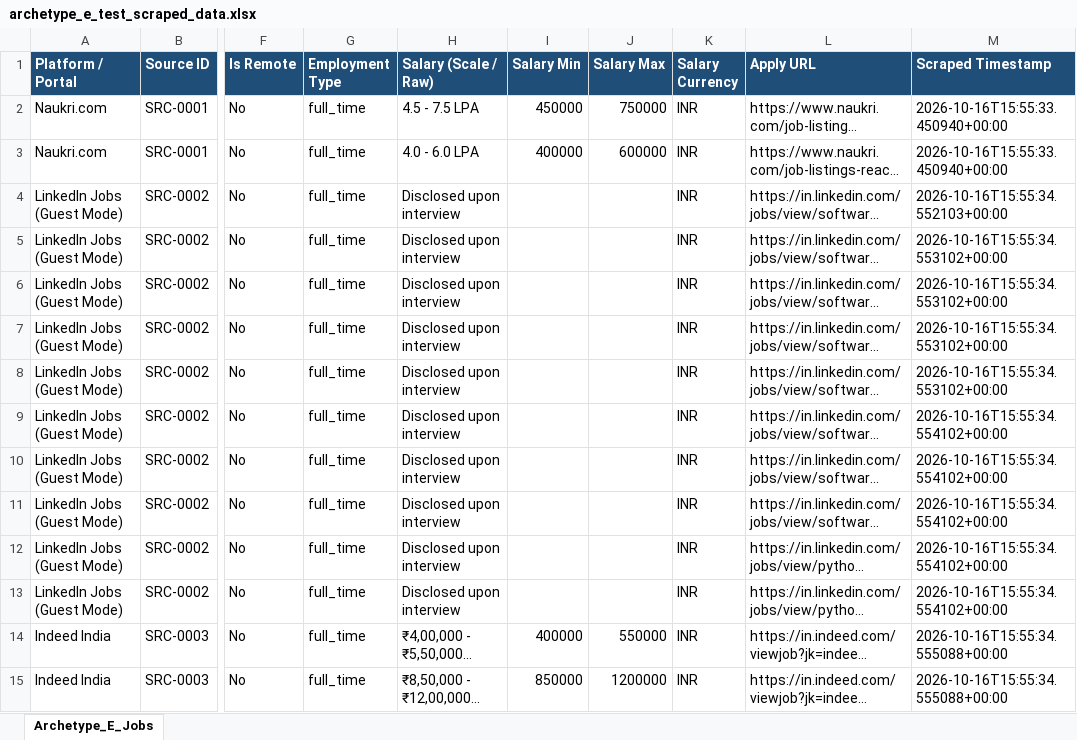
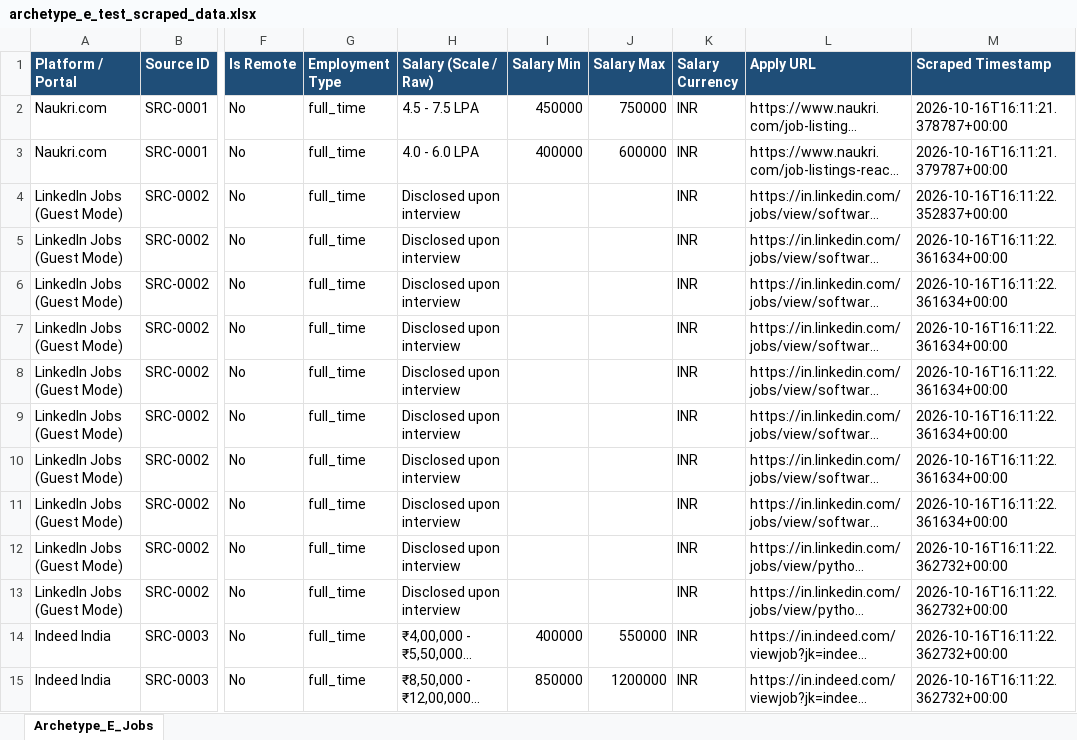
Before and after one commit to Sharma-Vansh/leadgen, an Excel workbook: module_1_scraping_engine/data/output/archetype_e_test_scraped_data.xlsx, sheet Archetype_E_Jobs, drawn as a sheet; only a part is shown, gaps mark what is left out; long unchanged cells end in …; values as stored, in another font and other column widths than the file's, no borders; the diff covers the shown part only; the diff names each change by its address in the sheet, - before the commit and + after, or states it on an @@ line.

Commit message:
feat: Complete all 25 Archetype E stealth portals (SRC-0001 to SRC-0025) with live test suite

```diff
--- a/module_1_scraping_engine/data/output/archetype_e_test_scraped_data.xlsx (sheet Archetype_E_Jobs)
+++ b/module_1_scraping_engine/data/output/archetype_e_test_scraped_data.xlsx (sheet Archetype_E_Jobs)
-M2 (Scraped Timestamp): 2026-10-16T15:55:33.450940+00:00
+M2 (Scraped Timestamp): 2026-10-16T16:11:21.378787+00:00
-M3 (Scraped Timestamp): 2026-10-16T15:55:33.450940+00:00
+M3 (Scraped Timestamp): 2026-10-16T16:11:21.379787+00:00
-M4 (Scraped Timestamp): 2026-10-16T15:55:34.552103+00:00
+M4 (Scraped Timestamp): 2026-10-16T16:11:22.352837+00:00
-M5:M8 (Scraped Timestamp): 2026-10-16T15:55:34.553102+00:00
+M5:M8 (Scraped Timestamp): 2026-10-16T16:11:22.361634+00:00
-M9:M11 (Scraped Timestamp): 2026-10-16T15:55:34.554102+00:00
+M9:M11 (Scraped Timestamp): 2026-10-16T16:11:22.361634+00:00
-M12:M13 (Scraped Timestamp): 2026-10-16T15:55:34.554102+00:00
+M12:M13 (Scraped Timestamp): 2026-10-16T16:11:22.362732+00:00
-M14:M15 (Scraped Timestamp): 2026-10-16T15:55:34.555088+00:00
+M14:M15 (Scraped Timestamp): 2026-10-16T16:11:22.362732+00:00
```
Also changed, not shown: 32 added rows, 2 removed rows and 16 edited cells elsewhere in this sheet, 19 other files.
